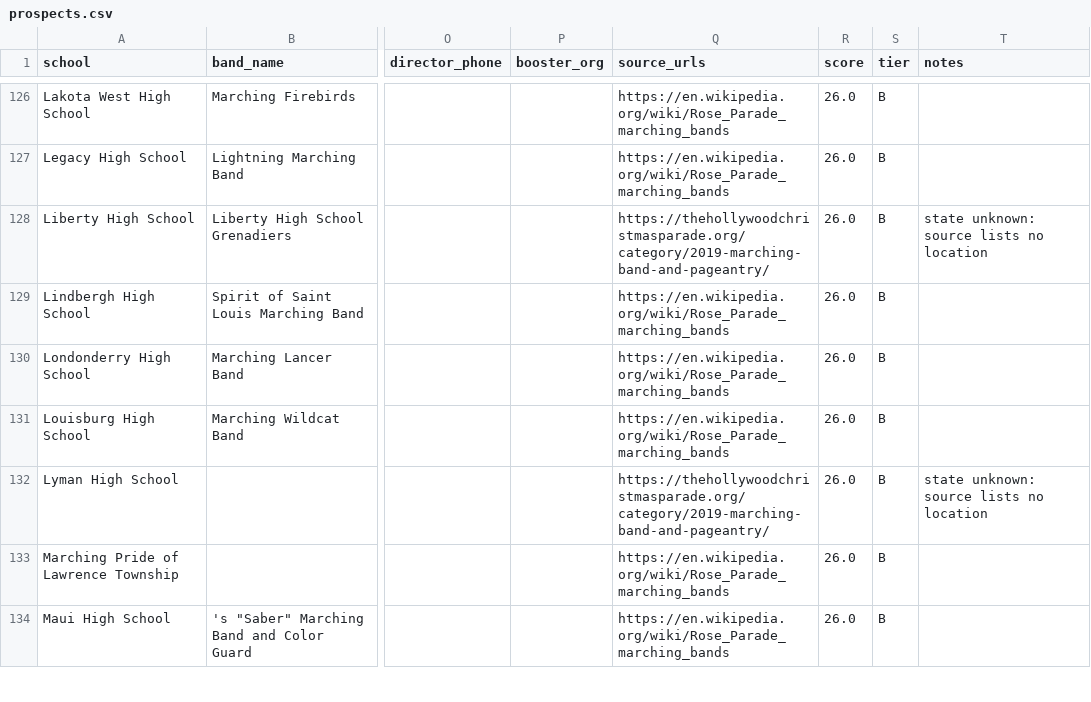
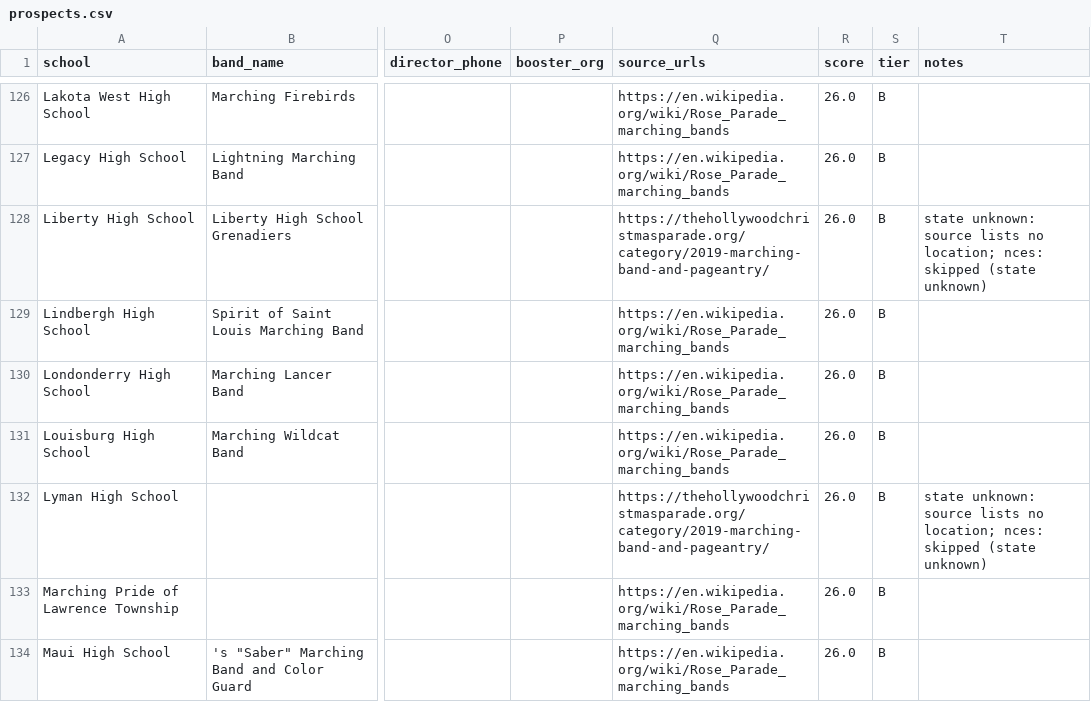
Before and after one commit to cmurphy1140/band-charter-outreach, a CSV file: data/final/prospects.csv, drawn as a sheet; only a part is shown, gaps mark what is left out; the diff covers the shown part only; the diff names each change by its address in the sheet, - before the commit and + after, or states it on an @@ line.

```diff
--- a/data/final/prospects.csv
+++ b/data/final/prospects.csv
-T128 (notes): …lists no location
+T128 (notes): …lists no location; nces: skipped (state unknown)
-T132 (notes): …lists no location
+T132 (notes): …lists no location; nces: skipped (state unknown)
```
Also changed, not shown: 63 edited cells elsewhere in this file.
